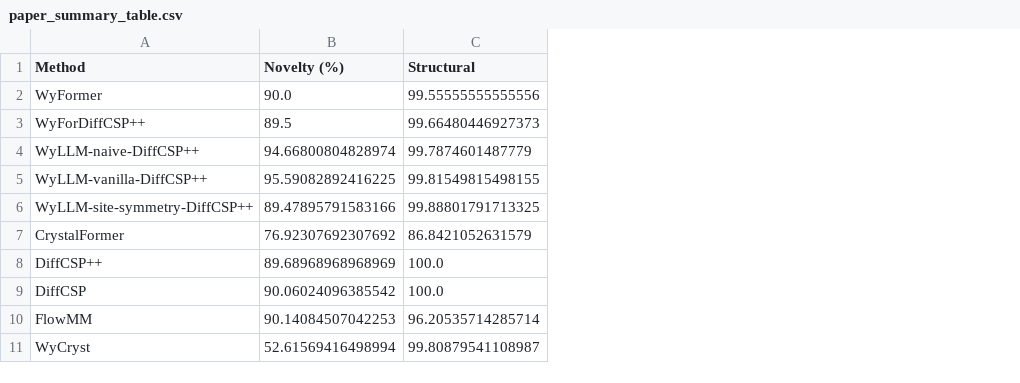
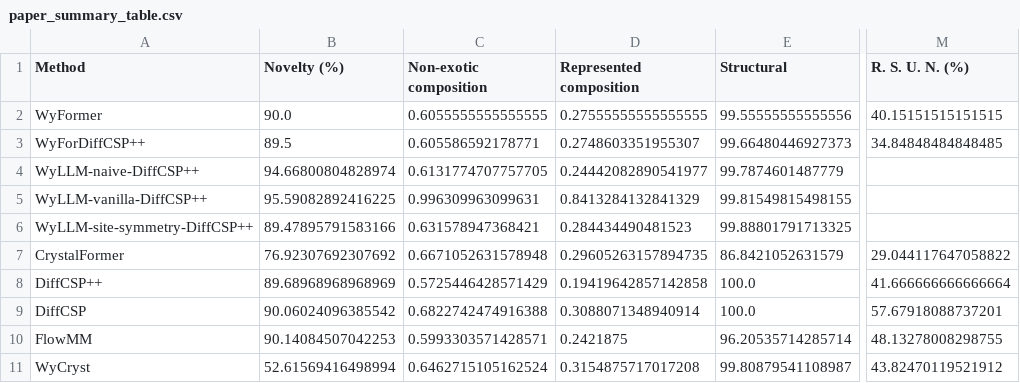
Before and after one commit to kedhip/WyckoffTransformer, a CSV file: tables/paper_summary_table.csv, drawn as a sheet; only a part is shown, gaps mark what is left out; the diff names each change by its address in the sheet, - before the commit and + after, or states it on an @@ line.

```diff
--- a/tables/paper_summary_table.csv
+++ b/tables/paper_summary_table.csv
+column C (Non-exotic composition), rows 2-11: 0.6055555555555555 | 0.605586592178771 | 0.6131774707757705 | 0.996309963099631 | 0.631578947368421 | 0.6671052631578948 | 0.5725446428571429 | 0.6822742474916388 | 0.5993303571428571 | 0.6462715105162524
+column D (Represented composition), rows 2-11: 0.27555555555555555 | 0.2748603351955307 | 0.24442082890541977 | 0.8413284132841329 | 0.284434490481523 | 0.29605263157894735 | 0.19419642857142858 | 0.3088071348940914 | 0.2421875 | 0.3154875717017208
+column M (R. S. U. N. (%)), rows 2-11: 40.15151515151515 | 34.84848484848485 |  |  |  | 29.044117647058822 | 41.666666666666664 | 57.67918088737201 | 48.13278008298755 | 43.82470119521912
```
Also changed, not shown: 10 other files.
